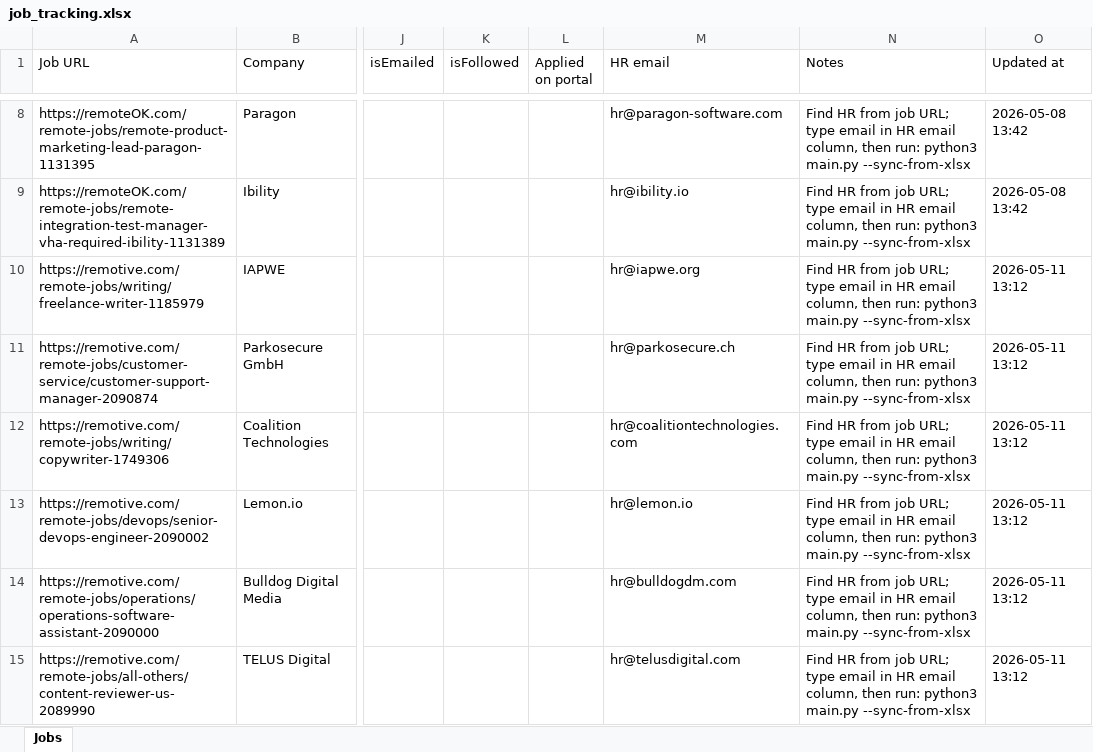
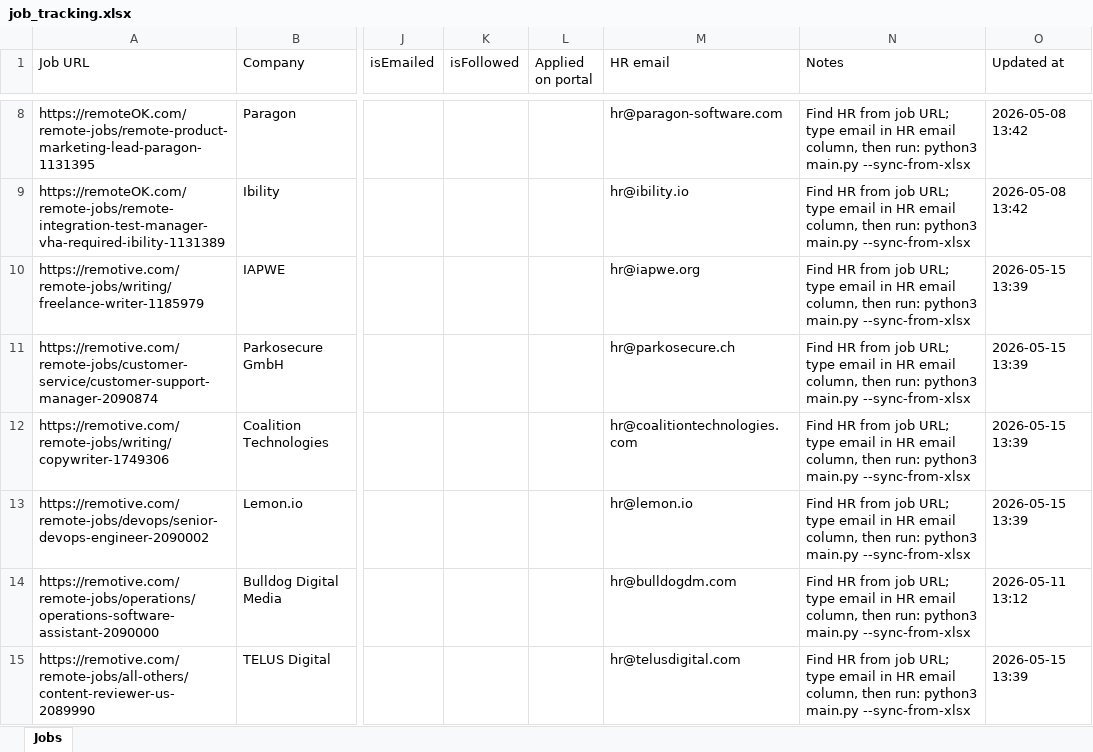
Before and after one commit to sharad1996/JobHunterPro, an Excel workbook: job_tracking.xlsx, sheet Jobs, drawn as a sheet; only a part is shown, gaps mark what is left out; values as stored, in another font and other column widths than the file's, no borders; the diff covers the shown part only; the diff names each change by its address in the sheet, - before the commit and + after, or states it on an @@ line.

```diff
--- a/job_tracking.xlsx (sheet Jobs)
+++ b/job_tracking.xlsx (sheet Jobs)
-O10:O13 (Updated at): 2026-05-11 13:12
+O10:O13 (Updated at): 2026-05-15 13:39
-O15 (Updated at): 2026-05-11 13:12
+O15 (Updated at): 2026-05-15 13:39
```
Also changed, not shown: 117 added rows and 17 edited cells elsewhere in this sheet, 2 other files.
